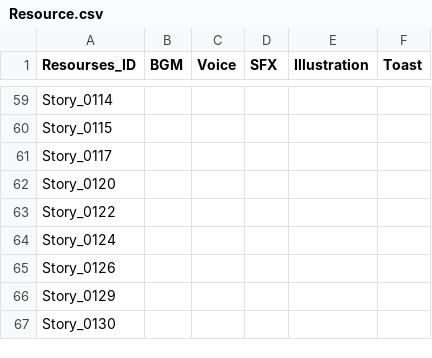
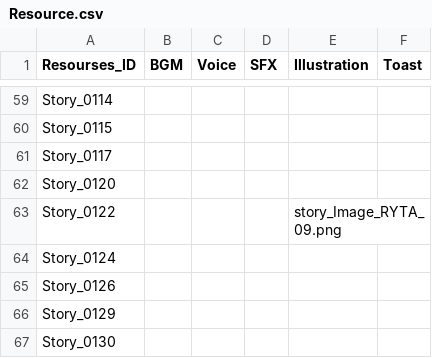
Before and after one commit to I-Need-Mac/Project-T, a CSV file: Project-T/Assets/Resources/Table/RYTA/Resource.csv, drawn as a sheet; only a part is shown, gaps mark what is left out; the diff covers the shown part only.

```diff
--- a/Project-T/Assets/Resources/Table/RYTA/Resource.csv
+++ b/Project-T/Assets/Resources/Table/RYTA/Resource.csv
@@ -62,3 +62,3 @@ Story_0117,,,,,
 Story_0120,,,,,
-Story_0122,,,,,
+Story_0122,,,,story_Image_RYTA_09.png,
 Story_0124,,,,,
```
Also changed, not shown: 6 added rows and 28 edited cells elsewhere in this file, Project-T/Assets/Resources/Table/RYTA/Choice.csv, Project-T/Assets/Resources/Table/RYTA/Story.csv, 1 other file.
